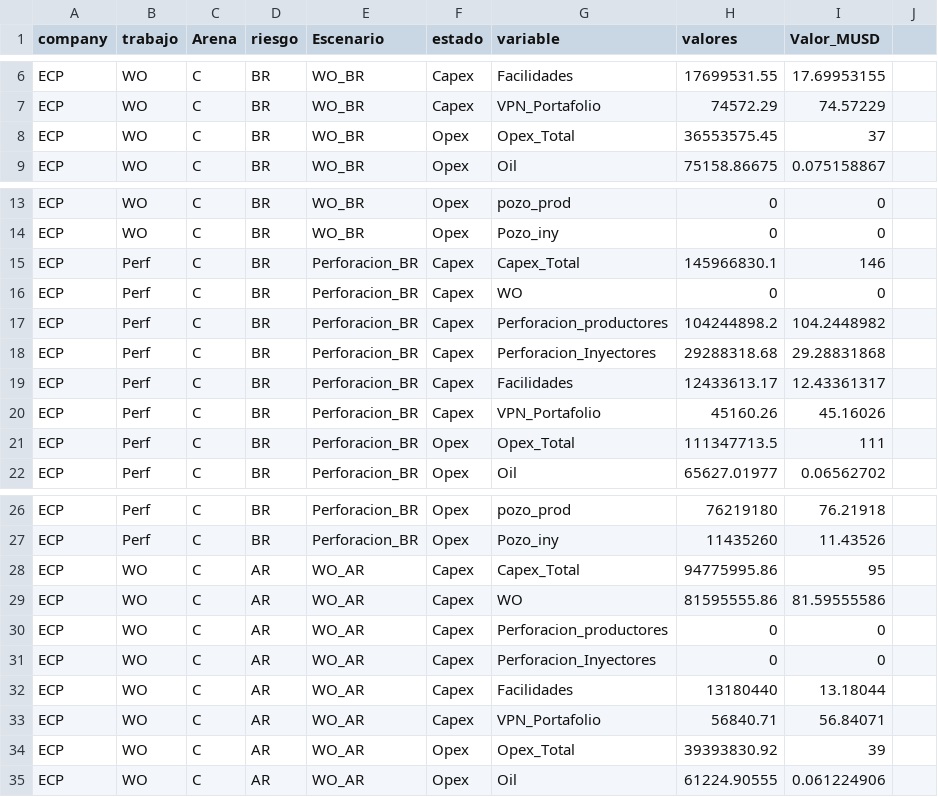
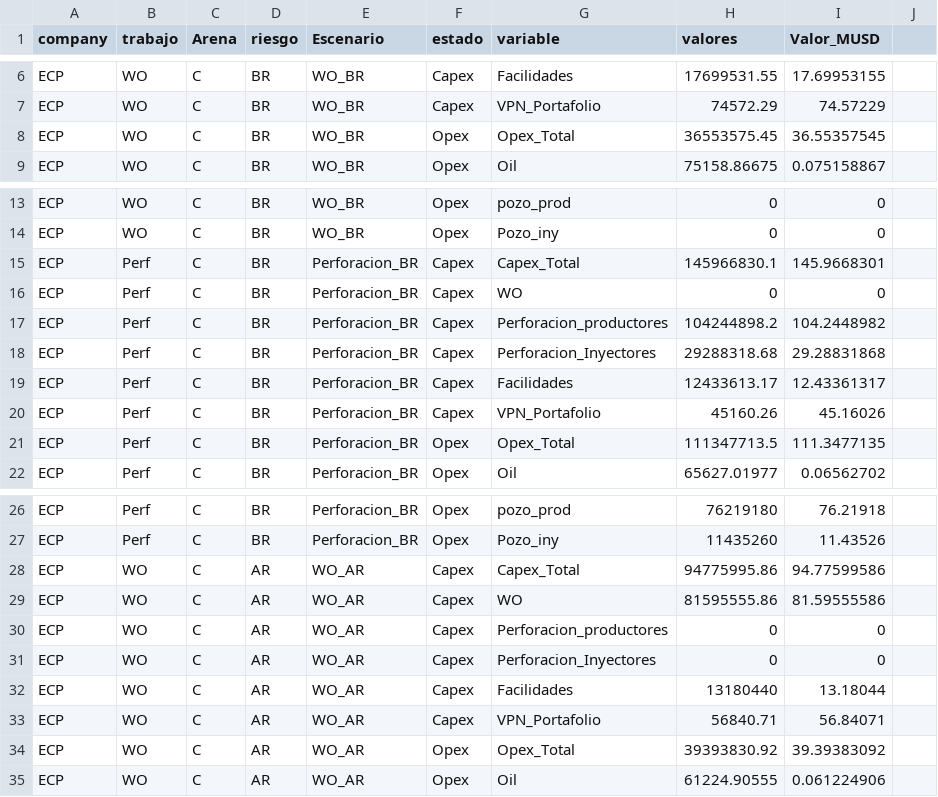
Before and after one commit to jorgemedina87/LCI, a CSV file: BD/valores_financiero.csv, drawn as a sheet; only a part is shown, gaps mark what is left out; the diff covers the shown part only.

```diff
--- a/BD/valores_financiero.csv
+++ b/BD/valores_financiero.csv
@@ -7,3 +7,3 @@ ECP,WO,C,BR,WO_BR,Capex,Facilidades,17699531.55,17.69953155
 ECP,WO,C,BR,WO_BR,Capex,VPN_Portafolio,74572.29,74.57229
-ECP,WO,C,BR,WO_BR,Opex,Opex_Total,36553575.45, 37
+ECP,WO,C,BR,WO_BR,Opex,Opex_Total,36553575.45,36.55357545
 ECP,WO,C,BR,WO_BR,Opex,Oil,75158.86675,0.075158867
@@ -14,3 +14,3 @@ ECP,WO,C,BR,WO_BR,Opex,pozo_prod,0,0
 ECP,WO,C,BR,WO_BR,Opex,Pozo_iny,0,0
-ECP,Perf,C,BR,Perforacion_BR,Capex,Capex_Total,145966830.1, 146
+ECP,Perf,C,BR,Perforacion_BR,Capex,Capex_Total,145966830.1,145.9668301
 ECP,Perf,C,BR,Perforacion_BR,Capex,WO,0,0
@@ -20,3 +20,3 @@ ECP,Perf,C,BR,Perforacion_BR,Capex,Facilidades,12433613.17,12.43361317
 ECP,Perf,C,BR,Perforacion_BR,Capex,VPN_Portafolio,45160.26,45.16026
-ECP,Perf,C,BR,Perforacion_BR,Opex,Opex_Total,111347713.5, 111
+ECP,Perf,C,BR,Perforacion_BR,Opex,Opex_Total,111347713.5,111.3477135
 ECP,Perf,C,BR,Perforacion_BR,Opex,Oil,65627.01977,0.06562702
@@ -27,3 +27,3 @@ ECP,Perf,C,BR,Perforacion_BR,Opex,pozo_prod,76219180,76.21918
 ECP,Perf,C,BR,Perforacion_BR,Opex,Pozo_iny,11435260,11.43526
-ECP,WO,C,AR,WO_AR,Capex,Capex_Total,94775995.86, 95
+ECP,WO,C,AR,WO_AR,Capex,Capex_Total,94775995.86,94.77599586
 ECP,WO,C,AR,WO_AR,Capex,WO,81595555.86,81.59555586
@@ -33,3 +33,3 @@ ECP,WO,C,AR,WO_AR,Capex,Facilidades,13180440,13.18044
 ECP,WO,C,AR,WO_AR,Capex,VPN_Portafolio,56840.71,56.84071
-ECP,WO,C,AR,WO_AR,Opex,Opex_Total,39393830.92, 39
+ECP,WO,C,AR,WO_AR,Opex,Opex_Total,39393830.92,39.39383092
 ECP,WO,C,AR,WO_AR,Opex,Oil,61224.90555,0.061224906
```
Also changed, not shown: 11 edited cells elsewhere in this file.
